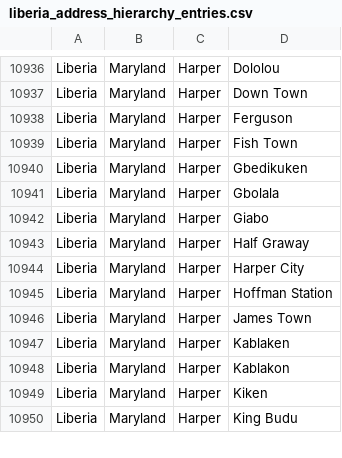
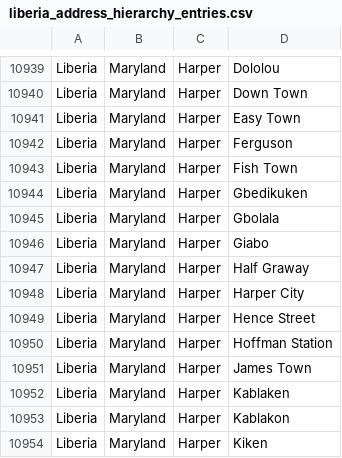
Before and after one commit to PIH/openmrs-config-pihliberia, a CSV file: configuration/addresshierarchy/liberia_address_hierarchy_entries.csv, drawn as a sheet; only a part is shown, gaps mark what is left out; the shorter side is filled out with more unchanged rows; the diff covers the shown part only; the diff names each change by its address in the sheet, - before the commit and + after, or states it on an @@ line.

Commit message:
LIB-373 Added additional settlements to Harper

```diff
--- a/configuration/addresshierarchy/liberia_address_hierarchy_entries.csv
+++ b/configuration/addresshierarchy/liberia_address_hierarchy_entries.csv
+row 10941: Liberia | Maryland | Harper | Easy Town
+row 10949: Liberia | Maryland | Harper | Hence Street
```
Also changed, not shown: 13 added rows elsewhere in this file.
